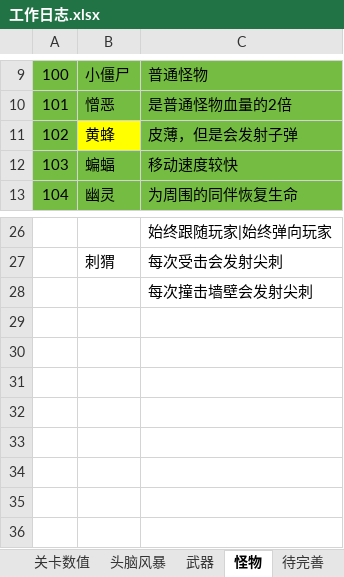
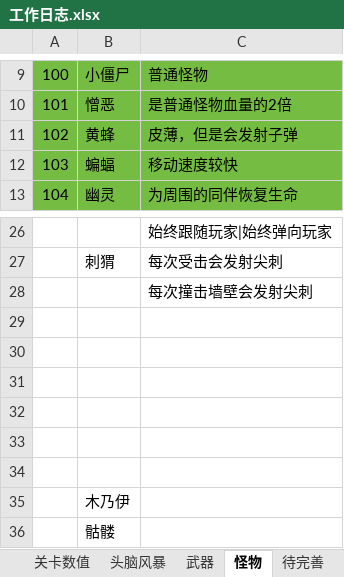
Before and after one commit to liujin-max/NeonWar, an Excel workbook: 表格/工作日志.xlsx, sheet 怪物, drawn as a sheet; only a part is shown, gaps mark what is left out; values as stored, in another font and other column widths than the file's, no borders; the diff names each change by its address in the sheet, - before the commit and + after, or states it on an @@ line.

```diff
--- a/表格/工作日志.xlsx (sheet 怪物)
+++ b/表格/工作日志.xlsx (sheet 怪物)
-B11 fill: #FFFF00
+B11 fill: #75BD42
+row 29: (empty)
+row 30: (empty)
+row 31: (empty)
+row 32: (empty)
+row 33: (empty)
+row 34: (empty)
+row 35:  | 木乃伊
+row 36:  | 骷髅
```
Also changed, not shown: 12 other files.
